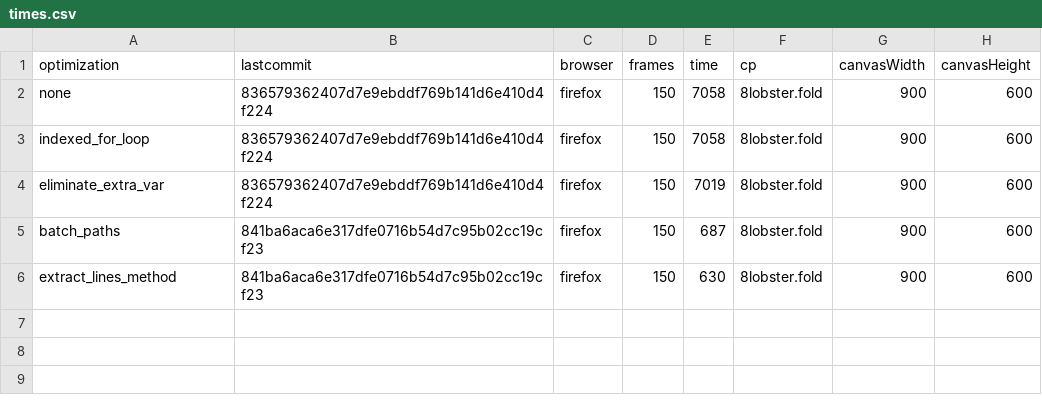
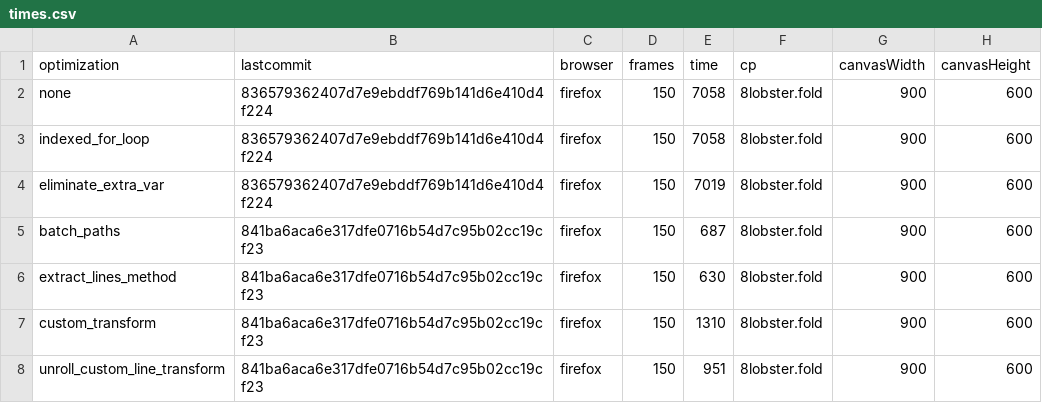
Before and after one commit to undertrox/solidjs-fold-viewer, a CSV file: fold-viewer/src/benchmark/times.csv, drawn as a sheet; the diff names each change by its address in the sheet, - before the commit and + after, or states it on an @@ line.

Commit message:
implement custom transform

```diff
--- a/fold-viewer/src/benchmark/times.csv
+++ b/fold-viewer/src/benchmark/times.csv
+row 7: custom_transform | 841ba6aca6e317dfe0716b54d7c95b02cc19cf23 | firefox | 150 | 1310 | 8lobster.fold | 900 | 600
+row 8: unroll_custom_line_transform | 841ba6aca6e317dfe0716b54d7c95b02cc19cf23 | firefox | 150 | 951 | 8lobster.fold | 900 | 600
```
Also changed, not shown: 3 other files.
